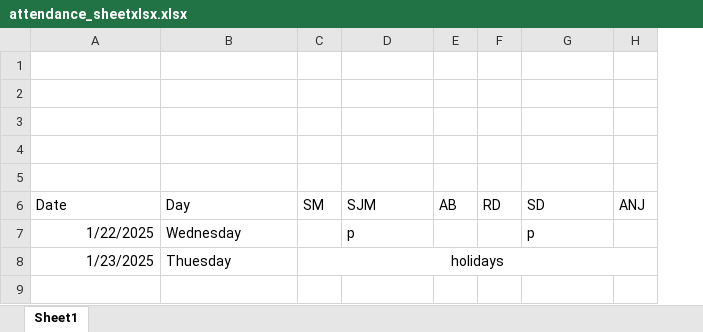
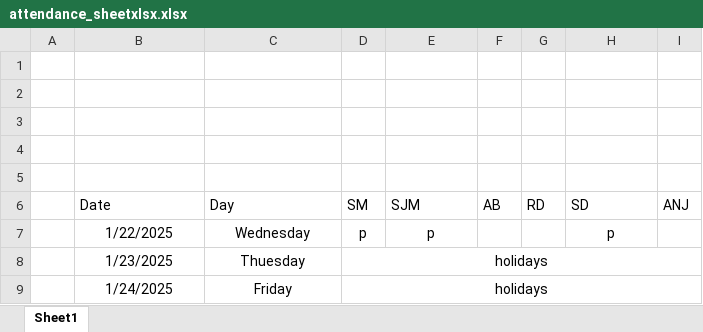
Before and after one commit to Sukdebrmondal/2nd_year_4th_semester, an Excel workbook: attendance_sheetxlsx.xlsx, sheet Sheet1, drawn as a sheet; values as stored, in another font and other column widths than the file's, no borders; addresses are those after the commit; the diff names each change by its address in the sheet, - before the commit and + after, or states it on an @@ line.

Commit message:
update

```diff
--- a/attendance_sheetxlsx.xlsx (sheet Sheet1)
+++ b/attendance_sheetxlsx.xlsx (sheet Sheet1)
+column A, empty
-B7:B8 alignment: right
+B7:B8 alignment: center
-C7:C8 alignment: left
+C7:C8 alignment: center
-D7 (SM): (empty)
+D7 (SM): p
-E7 alignment: left
+E7 alignment: center
-H7 alignment: left
+H7 alignment: center
+row 9:  | 1/24/2025 | Friday | holidays
```
